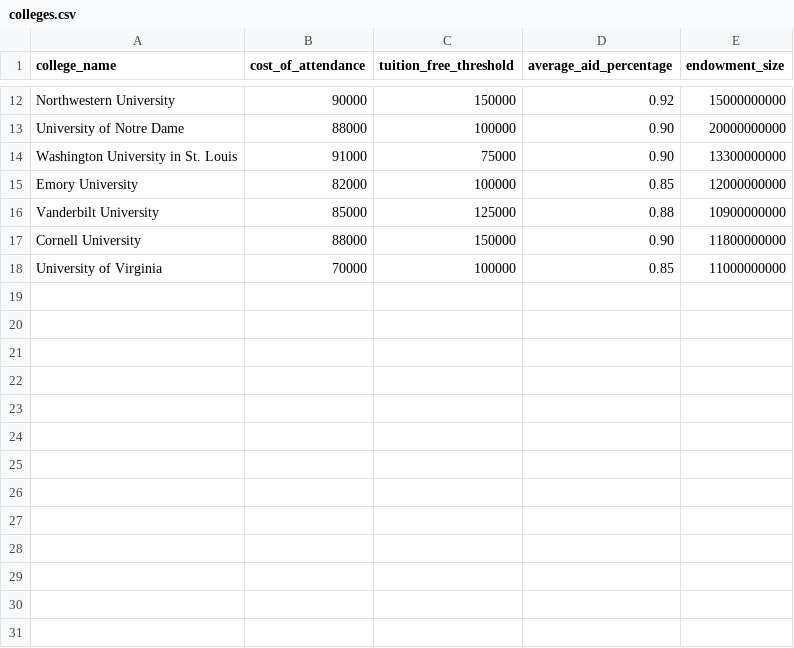
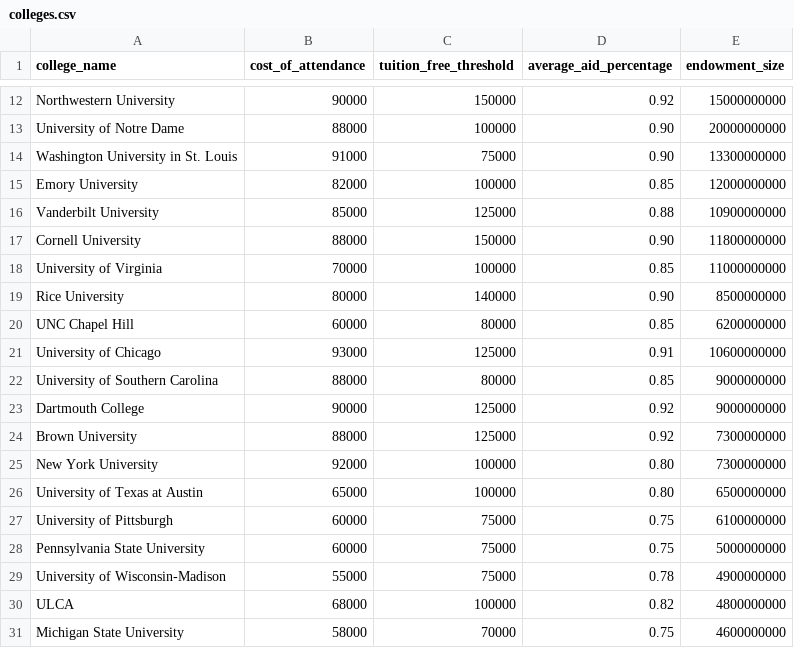
Before and after one commit to ryansong0/Wonder, a CSV file: data/colleges.csv, drawn as a sheet; only a part is shown, gaps mark what is left out.

Commit message:
Added 13 large endowment sized universities to csv file

```diff
--- a/data/colleges.csv
+++ b/data/colleges.csv
@@ -18 +18,14 @@ Cornell University,88000,150000,0.90,11800000000
 University of Virginia,70000,100000,0.85,11000000000
+Rice University,80000,140000,0.90,8500000000
+UNC Chapel Hill,60000,80000,0.85,6200000000
+University of Chicago,93000,125000,0.91,10600000000
+University of Southern Carolina,88000,80000,0.85,9000000000
+Dartmouth College,90000,125000,0.92,9000000000
+Brown University,88000,125000,0.92,7300000000
+New York University,92000,100000,0.80,7300000000
+University of Texas at Austin,65000,100000,0.80,6500000000
+University of Pittsburgh,60000,75000,0.75,6100000000
+Pennsylvania State University,60000,75000,0.75,5000000000
+University of Wisconsin-Madison,55000,75000,0.78,4900000000
+ULCA,68000,100000,0.82,4800000000
+Michigan State University,58000,70000,0.75,4600000000
```
